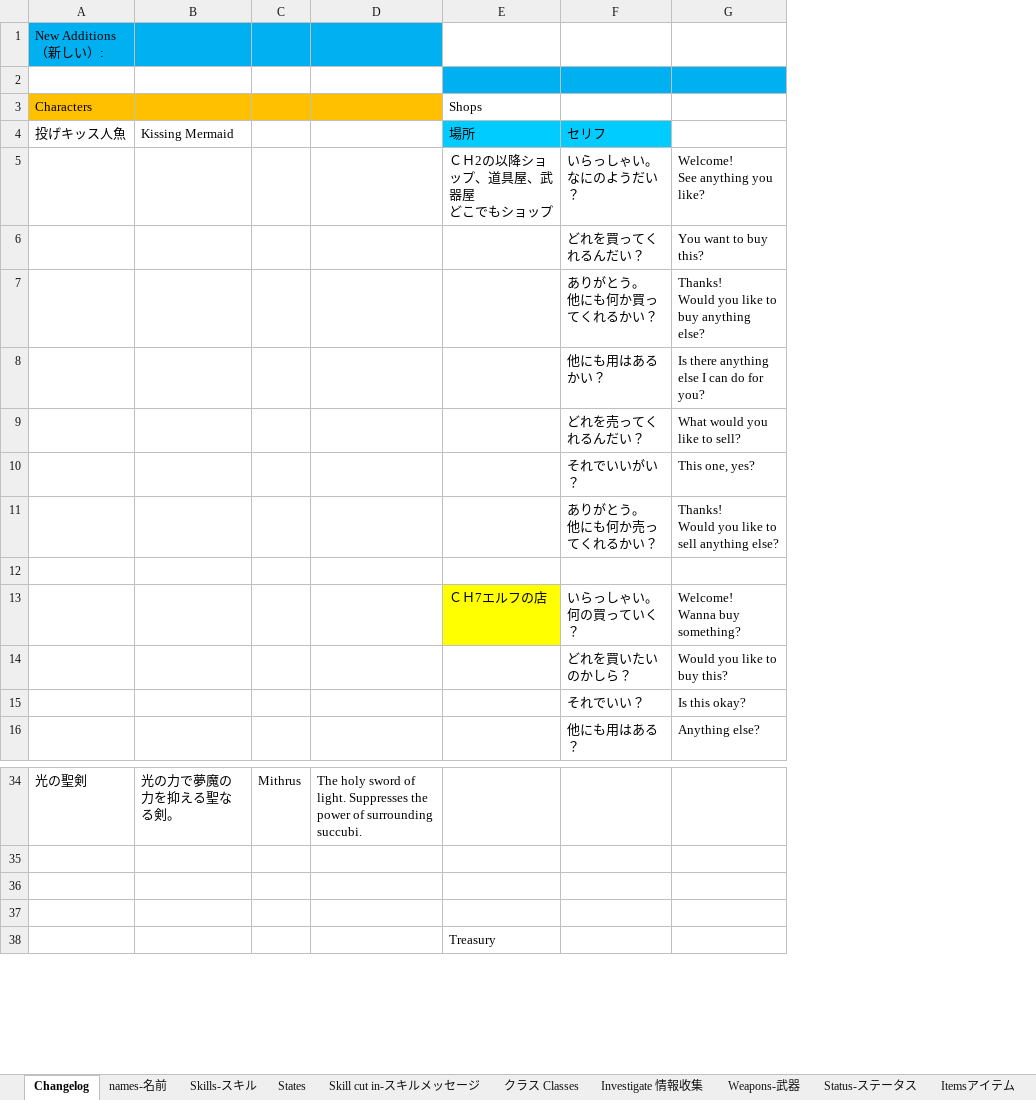
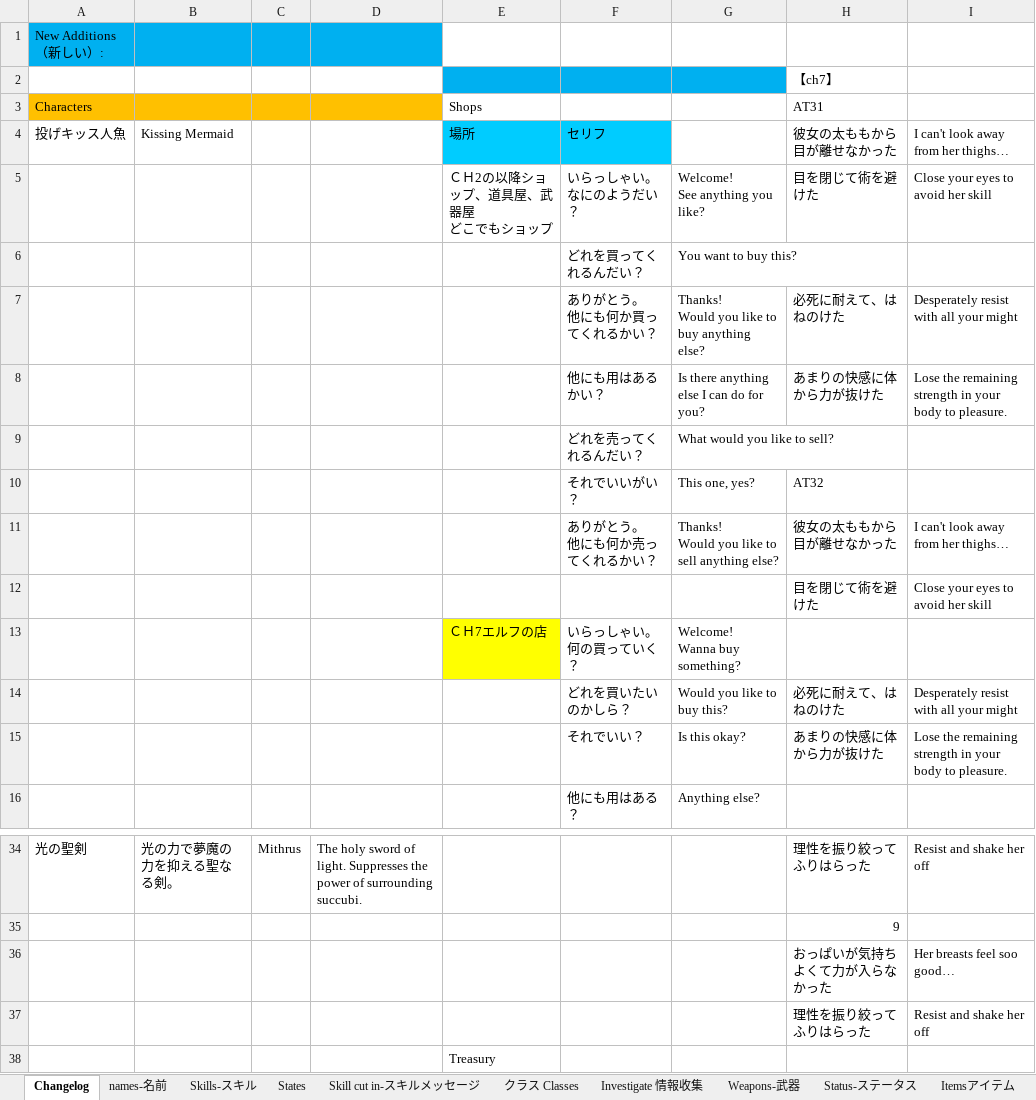
Before and after one commit to Giratena/Succubus-Senki-Translation-Project, an Excel workbook: 固有名詞 (Literally everything else).xlsx, sheet Changelog, drawn as a sheet; only a part is shown, gaps mark what is left out; values as stored, in another font and other column widths than the file's, no borders; the diff names each change by its address in the sheet, - before the commit and + after, or states it on an @@ line.

Commit message:
Update 固有名詞 (Literally everything else).xlsx

```diff
--- a/固有名詞 (Literally everything else).xlsx (sheet Changelog)
+++ b/固有名詞 (Literally everything else).xlsx (sheet Changelog)
+column H, rows 2-15: 【ch7】 | AT31 | 彼女の太ももから目が離せなかった | 目を閉じて術を避けた |  | 必死に耐えて、はねのけた | あまりの快感に体から力が抜けた |  | AT32 | 彼女の太ももから目が離せなかった | 目を閉じて術を避けた |  | 必死に耐えて、はねのけた | あまりの快感に体から力が抜けた; rows 34-37: 理性を振り絞ってふりはらった | 9 | おっぱいが気持ちよくて力が入らなかった | 理性を振り絞ってふりはらった
+column I, rows 4-15: I can't look away from her thighs… | Close your eyes to avoid her skill |  | Desperately resist with all your might | Lose the remaining strength in your body to pleasure. |  |  | I can't look away from her thighs… | Close your eyes to avoid her skill |  | Desperately resist with all your might | Lose the remaining strength in your body to pleasure.; rows 34-37: Resist and shake her off |  | Her breasts feel soo good… | Resist and shake her off
-row 12: (empty)
+row 12:  |  |  |  |  |  |  | 目を閉じて術を避けた | Close your eyes to avoid her skill
-row 36: (empty)
+row 36:  |  |  |  |  |  |  | おっぱいが気持ちよくて力が入らなかった | Her breasts feel soo good…
-row 37: (empty)
+row 37:  |  |  |  |  |  |  | 理性を振り絞ってふりはらった | Resist and shake her off
```
Also changed, not shown: sheet Spare-命乞いリスト.
